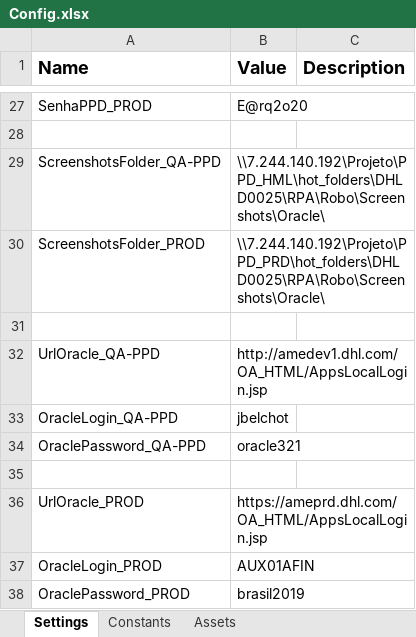
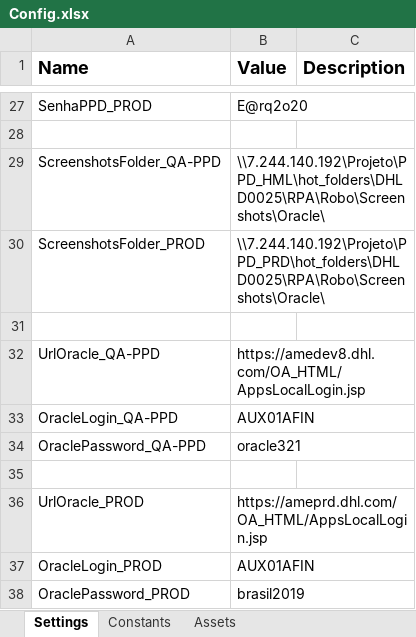
Before and after one commit to earq-consultoria/RPA_DHL_Oracle, an Excel workbook: Data/Config.xlsx, sheet Settings, drawn as a sheet; only a part is shown, gaps mark what is left out; values as stored, in another font and other column widths than the file's, no borders; the diff names each change by its address in the sheet, - before the commit and + after, or states it on an @@ line.

Commit message:
[FIX] Ajuste nas credencias de hml no Config

```diff
--- a/Data/Config.xlsx (sheet Settings)
+++ b/Data/Config.xlsx (sheet Settings)
-B32 (Value): http://amedev1.dhl.com/OA_HTML/AppsLocalLogin.jsp
+B32 (Value): https://amedev8.dhl.com/OA_HTML/AppsLocalLogin.jsp
-B33 (Value): jbelchot
+B33 (Value): AUX01AFIN
```
Also changed, not shown: 1 other file.
